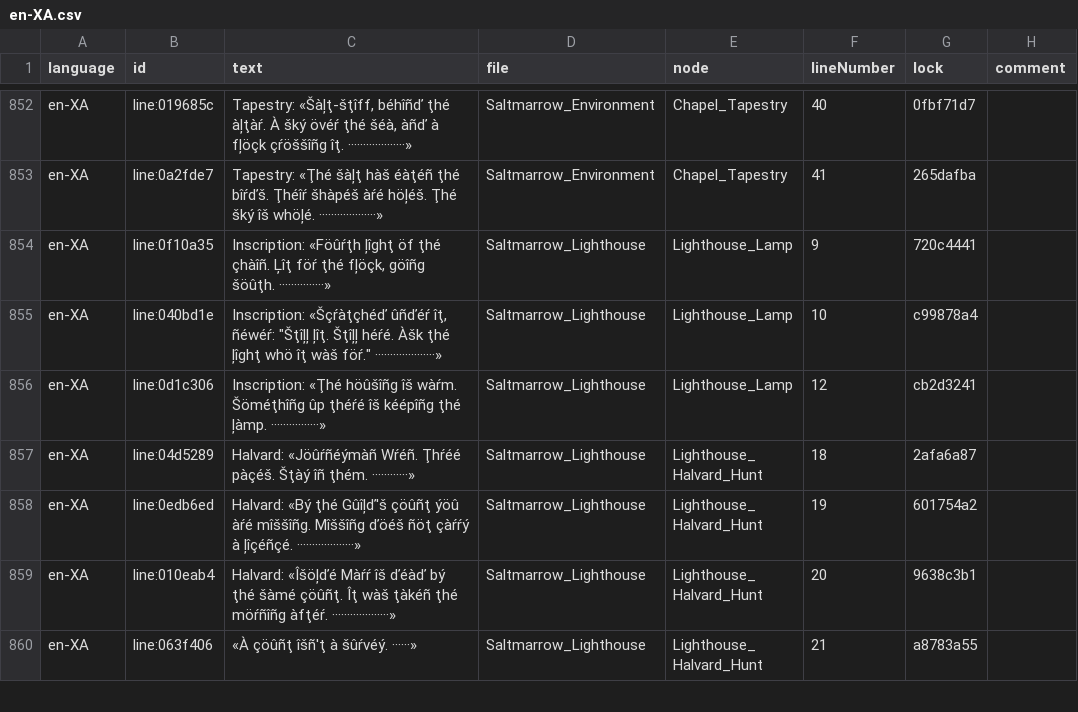
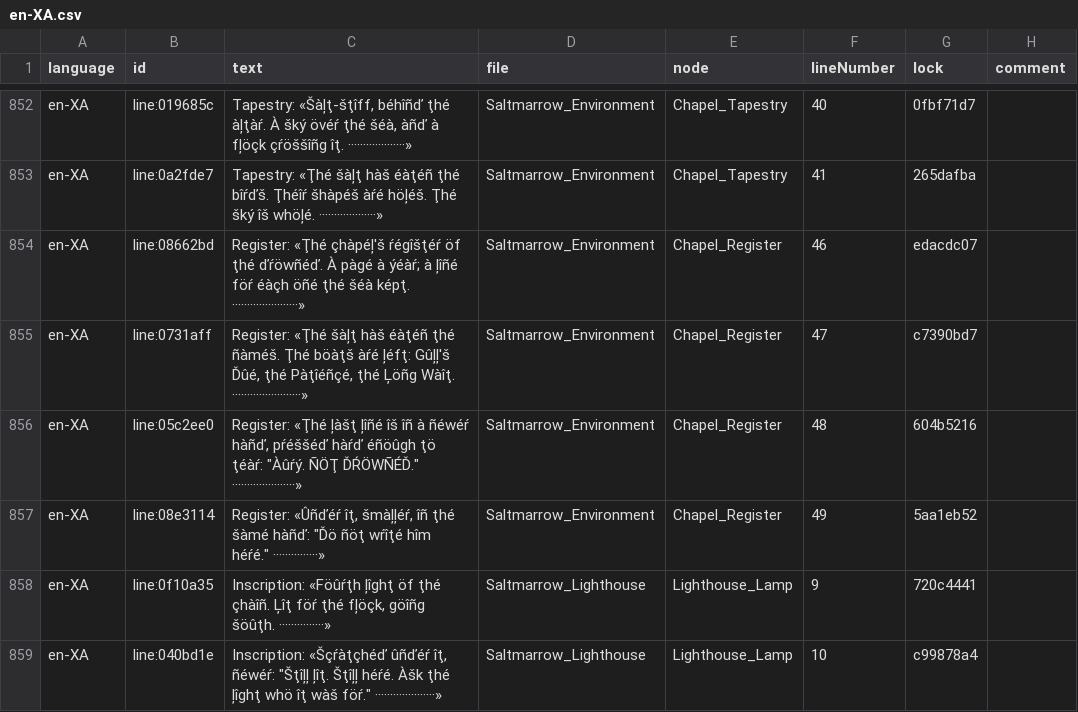
Before and after one commit to lakshgupta8/LastCartographer, a CSV file: LastCartographer/Assets/_Project/Dialogue/Localisation/en-XA.csv, drawn as a sheet; only a part is shown, gaps mark what is left out; the shorter side is filled out with more unchanged rows; the diff names each change by its address in the sheet, - before the commit and + after, or states it on an @@ line.

```diff
--- a/LastCartographer/Assets/_Project/Dialogue/Localisation/en-XA.csv
+++ b/LastCartographer/Assets/_Project/Dialogue/Localisation/en-XA.csv
+row 854: en-XA | line:08662bd | Register: «Ţhé çhàpéļ'š ŕégîšţéŕ öf ţhé ďŕöwñéď. À pàgé à ýéàŕ; à ļîñé föŕ éàçh öñé ţhé šéà képţ. ······················» | Saltmarrow_Environment | Chapel_Register | 46 | edacdc07
+row 855: en-XA | line:0731aff | Register: «Ţhé šàļţ hàš éàţéñ ţhé ñàméš. Ţhé böàţš àŕé ļéfţ: Gûļļ'š Ďûé, ţhé Pàţîéñçé, ţhé Ļöñg Wàîţ. ·······················» | Saltmarrow_Environment | Chapel_Register | 47 | c7390bd7
+row 856: en-XA | line:05c2ee0 | Register: «Ţhé ļàšţ ļîñé îš îñ à ñéwéŕ hàñď, pŕéššéď hàŕď éñöûgh ţö ţéàŕ: "Àûŕý. ÑÖŢ ĎŔÖWÑÉĎ." ·····················» | Saltmarrow_Environment | Chapel_Register | 48 | 604b5216
+row 857: en-XA | line:08e3114 | Register: «Ûñďéŕ îţ, šmàļļéŕ, îñ ţhé šàmé hàñď: "Ďö ñöţ wŕîţé hîm héŕé." ···············» | Saltmarrow_Environment | Chapel_Register | 49 | 5aa1eb52
```
Also changed, not shown: LastCartographer/Assets/_Project/Settings/Localization/ui.en.csv, 23 other files.
